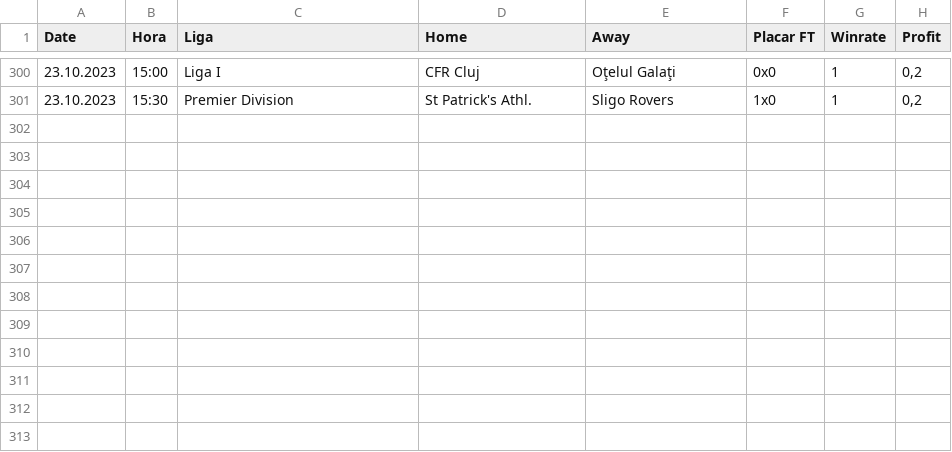
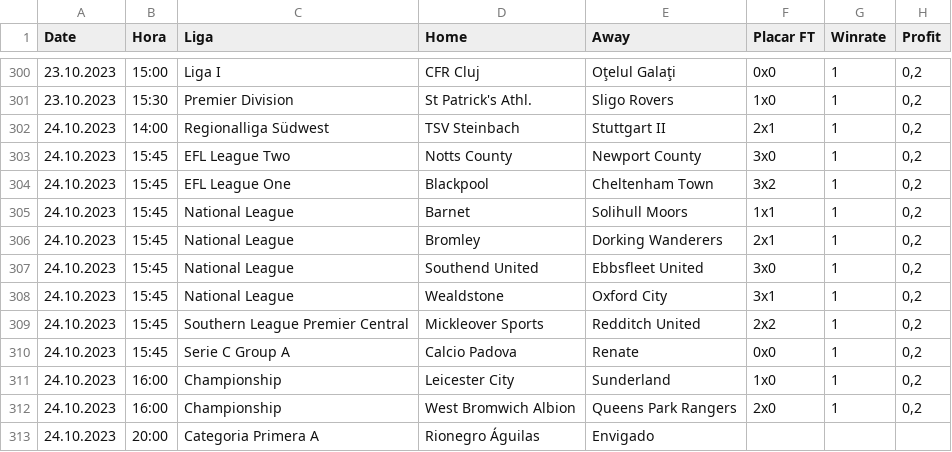
Before and after one commit to scooby75/bdfootball, a CSV file: tips_lay_zebra_ft_geral.csv, drawn as a sheet; only a part is shown, gaps mark what is left out.

```diff
--- a/tips_lay_zebra_ft_geral.csv
+++ b/tips_lay_zebra_ft_geral.csv
@@ -301 +301,13 @@ Date,Hora,Liga,Home,Away,Placar FT,Winrate,Profit
 23.10.2023,15:30,Premier Division,St Patrick's Athl.,Sligo Rovers,1x0,1,"0,2"
+24.10.2023,14:00,Regionalliga Südwest,TSV Steinbach,Stuttgart II,2x1,1,"0,2"
+24.10.2023,15:45,EFL League Two,Notts County,Newport County,3x0,1,"0,2"
+24.10.2023,15:45,EFL League One,Blackpool,Cheltenham Town,3x2,1,"0,2"
+24.10.2023,15:45,National League,Barnet,Solihull Moors,1x1,1,"0,2"
+24.10.2023,15:45,National League,Bromley,Dorking Wanderers,2x1,1,"0,2"
+24.10.2023,15:45,National League,Southend United,Ebbsfleet United,3x0,1,"0,2"
+24.10.2023,15:45,National League,Wealdstone,Oxford City,3x1,1,"0,2"
+24.10.2023,15:45,Southern League Premier Central,Mickleover Sports,Redditch United,2x2,1,"0,2"
+24.10.2023,15:45,Serie C Group A,Calcio Padova,Renate,0x0,1,"0,2"
+24.10.2023,16:00,Championship,Leicester City,Sunderland,1x0,1,"0,2"
+24.10.2023,16:00,Championship,West Bromwich Albion,Queens Park Rangers,2x0,1,"0,2"
+24.10.2023,20:00,Categoria Primera A,Rionegro Águilas,Envigado,,,
```
Also changed, not shown: Jogos_do_Dia_FS.csv, Predict.csv, 9 other files.
